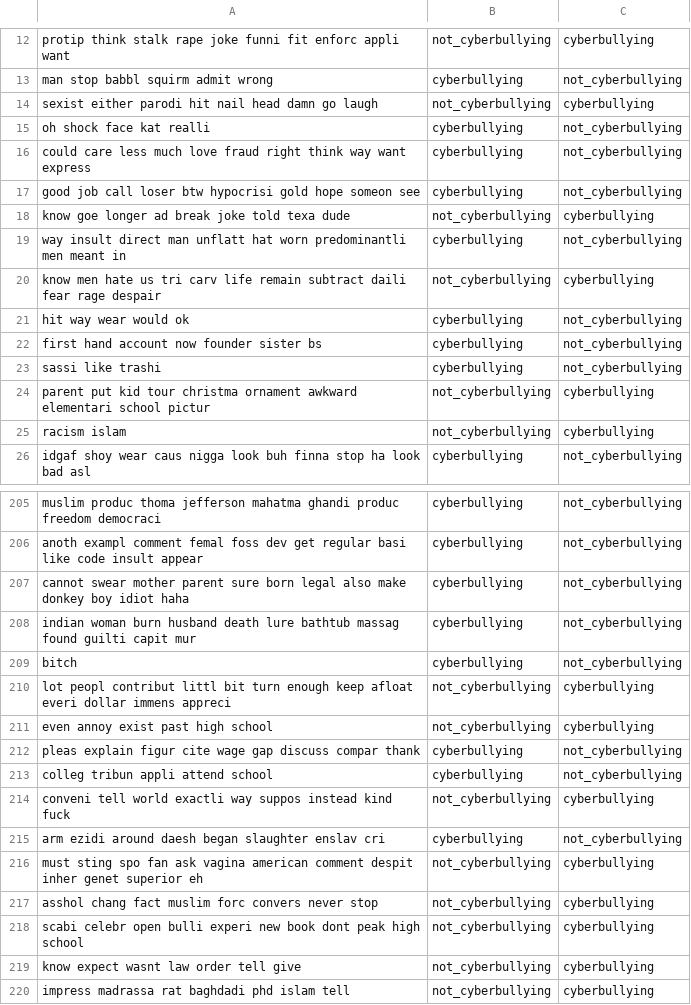
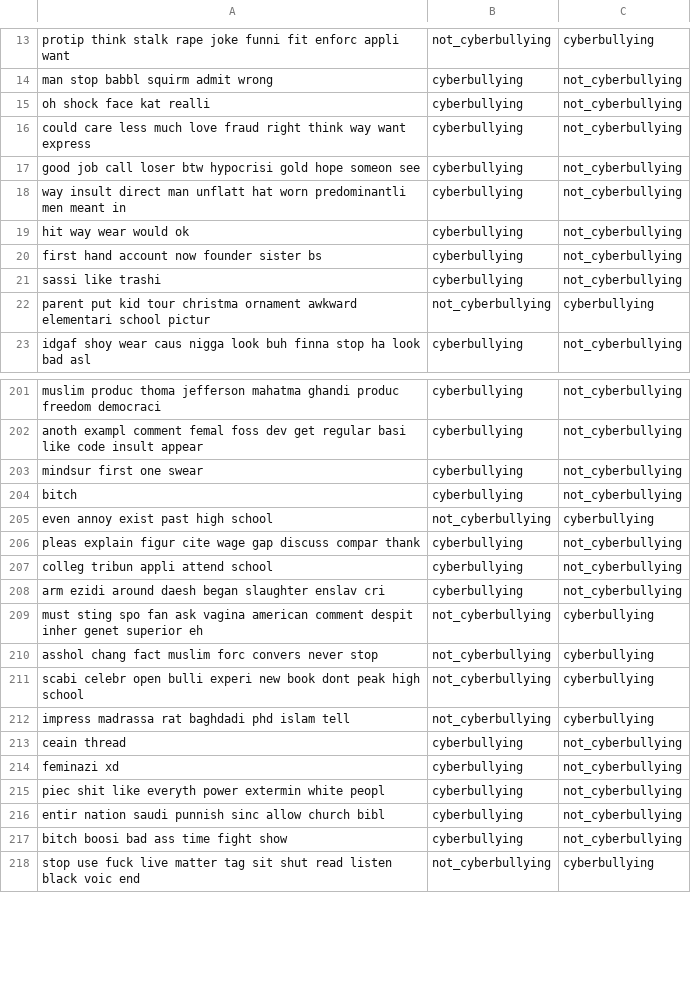
Before and after one commit to stefanoaragoni/ProyectoDeepLearning, a CSV file: modelo1_errores.csv, drawn as a sheet; only a part is shown, gaps mark what is left out; the shorter side is filled out with more unchanged rows; the diff covers the shown part only.

```diff
--- a/modelo1_errores.csv
+++ b/modelo1_errores.csv
@@ -13,3 +14,2 @@ protip think stalk rape joke funni fit enforc appli want,not_cyberbullying,cyber
 man stop babbl squirm admit wrong,cyberbullying,not_cyberbullying
-sexist either parodi hit nail head damn go laugh,not_cyberbullying,cyberbullying
 oh shock face kat realli,cyberbullying,not_cyberbullying
@@ -17,5 +17,3 @@ could care less much love fraud right think way want express,cyberbullying,not_c
 good job call loser btw hypocrisi gold hope someon see,cyberbullying,not_cyberbullying
-know goe longer ad break joke told texa dude,not_cyberbullying,cyberbullying
 way insult direct man unflatt hat worn predominantli men meant in,cyberbullying,not_cyberbullying
-know men hate us tri carv life remain subtract daili fear rage despair,not_cyberbullying,cyberbullying
 hit way wear would ok,cyberbullying,not_cyberbullying
@@ -24,3 +22,2 @@ sassi like trashi,cyberbullying,not_cyberbullying
 parent put kid tour christma ornament awkward elementari school pictur,not_cyberbullying,cyberbullying
-racism islam,not_cyberbullying,cyberbullying
 idgaf shoy wear caus nigga look buh finna stop ha look bad asl,cyberbullying,not_cyberbullying
@@ -206,6 +202,4 @@ muslim produc thoma jefferson mahatma ghandi produc freedom democraci,cyberbully
 anoth exampl comment femal foss dev get regular basi like code insult appear,cyberbullying,not_cyberbullying
-cannot swear mother parent sure born legal also make donkey boy idiot haha,cyberbullying,not_cyberbullying
-indian woman burn husband death lure bathtub massag found guilti capit mur,cyberbullying,not_cyberbullying
+mindsur first one swear,cyberbullying,not_cyberbullying
 bitch,cyberbullying,not_cyberbullying
-lot peopl contribut littl bit turn enough keep afloat everi dollar immens appreci,not_cyberbullying,cyberbullying
 even annoy exist past high school,not_cyberbullying,cyberbullying
@@ -213,3 +207,2 @@ pleas explain figur cite wage gap discuss compar thank,cyberbullying,not_cyberbu
 colleg tribun appli attend school,cyberbullying,not_cyberbullying
-conveni tell world exactli way suppos instead kind fuck,not_cyberbullying,cyberbullying
 arm ezidi around daesh began slaughter enslav cri,cyberbullying,not_cyberbullying
@@ -218,3 +211,2 @@ asshol chang fact muslim forc convers never stop,not_cyberbullying,cyberbullying
 scabi celebr open bulli experi new book dont peak high school,not_cyberbullying,cyberbullying
-know expect wasnt law order tell give,not_cyberbullying,cyberbullying
 impress madrassa rat baghdadi phd islam tell,not_cyberbullying,cyberbullying
```
Also changed, not shown: 23 added rows, 21 removed rows and 3 edited cells elsewhere in this file, modelo2_errores.csv, 1 other file.
